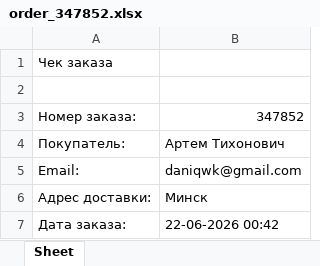
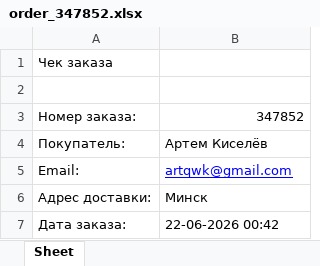
Before and after one commit to Xnforg/ipo-lr-16-22, an Excel workbook: GearForBikes/order_347852.xlsx, sheet Sheet, drawn as a sheet; values as stored, in another font and other column widths than the file's, no borders; the diff names each change by its address in the sheet, - before the commit and + after, or states it on an @@ line.

```diff
--- a/GearForBikes/order_347852.xlsx (sheet Sheet)
+++ b/GearForBikes/order_347852.xlsx (sheet Sheet)
-B4: Артем Тихонович
+B4: Артем Киселёв
-B5: daniqwk@gmail.com
+B5: artqwk@gmail.com
@@ B5 underline: off → on, text colour: black → #0000FF @@
```
Also changed, not shown: GearForBikes/order_228172.xlsx, GearForBikes/order_240446.xlsx.
